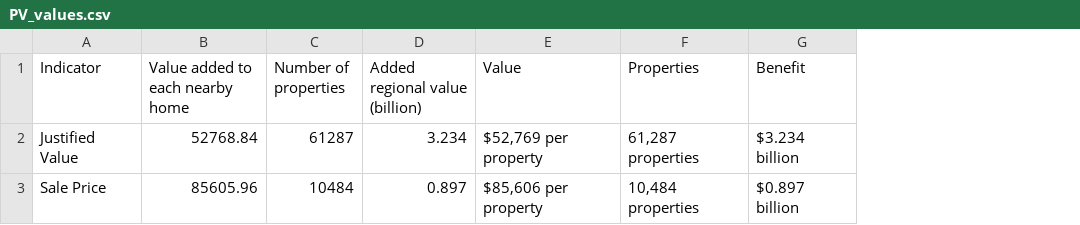
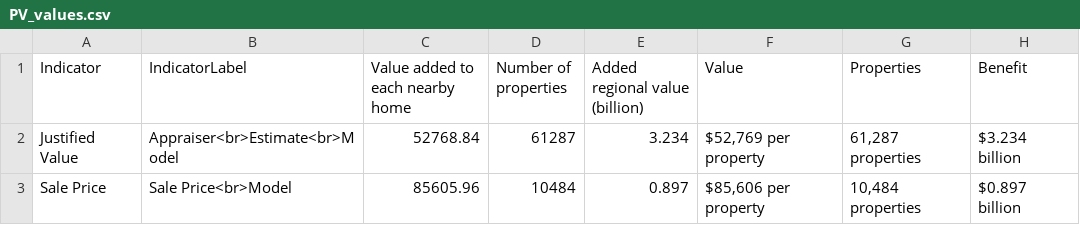
Before and after one commit to tbep-tech/tbev-dash, a CSV file: data/PV_values.csv, drawn as a sheet; the diff names each change by its address in the sheet, - before the commit and + after, or states it on an @@ line.

Commit message:
added axis labels

```diff
--- a/data/PV_values.csv
+++ b/data/PV_values.csv
+column B (IndicatorLabel), rows 2-3: Appraiser<br>Estimate<br>Model | Sale Price<br>Model
```
